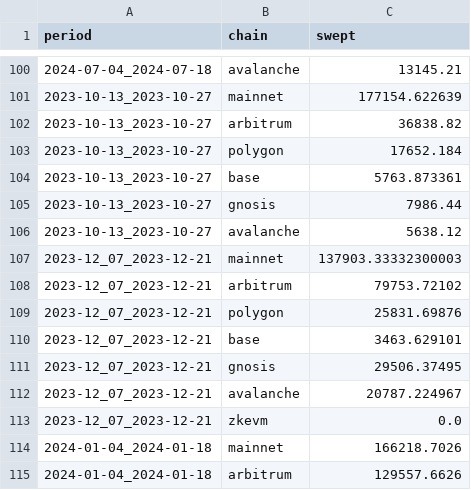
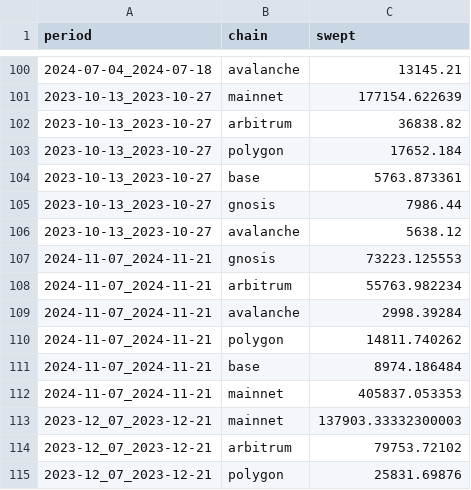
Before and after one commit to BalancerMaxis/protocol_fee_allocator, a CSV file: fee_allocator/fees_collected/combined_fees.csv, drawn as a sheet; only a part is shown, gaps mark what is left out; the shorter side is filled out with more unchanged rows.

```diff
--- a/fee_allocator/fees_collected/combined_fees.csv
+++ b/fee_allocator/fees_collected/combined_fees.csv
@@ -106,2 +106,8 @@ period,chain,swept
 2023-10-13_2023-10-27,avalanche,5638.12
+2024-11-07_2024-11-21,gnosis,73223.125553
+2024-11-07_2024-11-21,arbitrum,55763.982234
+2024-11-07_2024-11-21,avalanche,2998.39284
+2024-11-07_2024-11-21,polygon,14811.740262
+2024-11-07_2024-11-21,base,8974.186484
+2024-11-07_2024-11-21,mainnet,405837.053353
 2023-12_07_2023-12-21,mainnet,137903.33332300003
```
Also changed, not shown: 3 other files.
